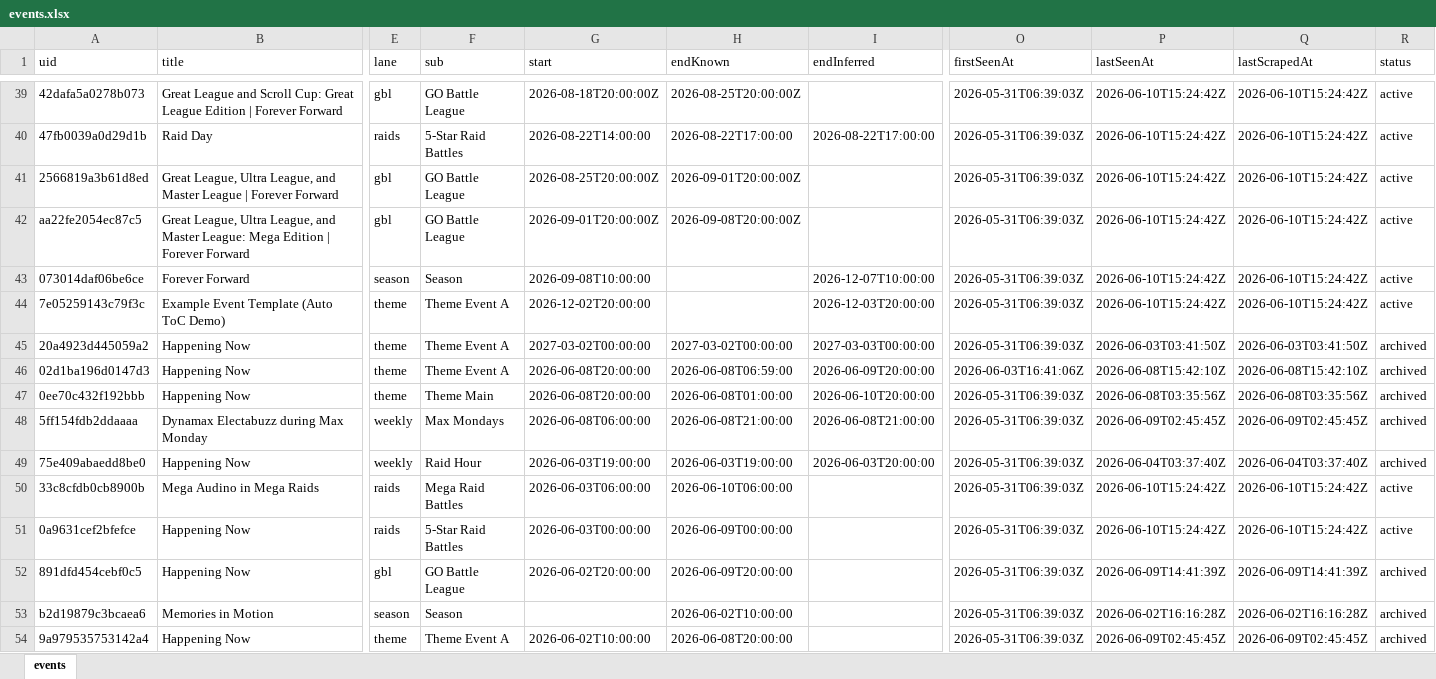
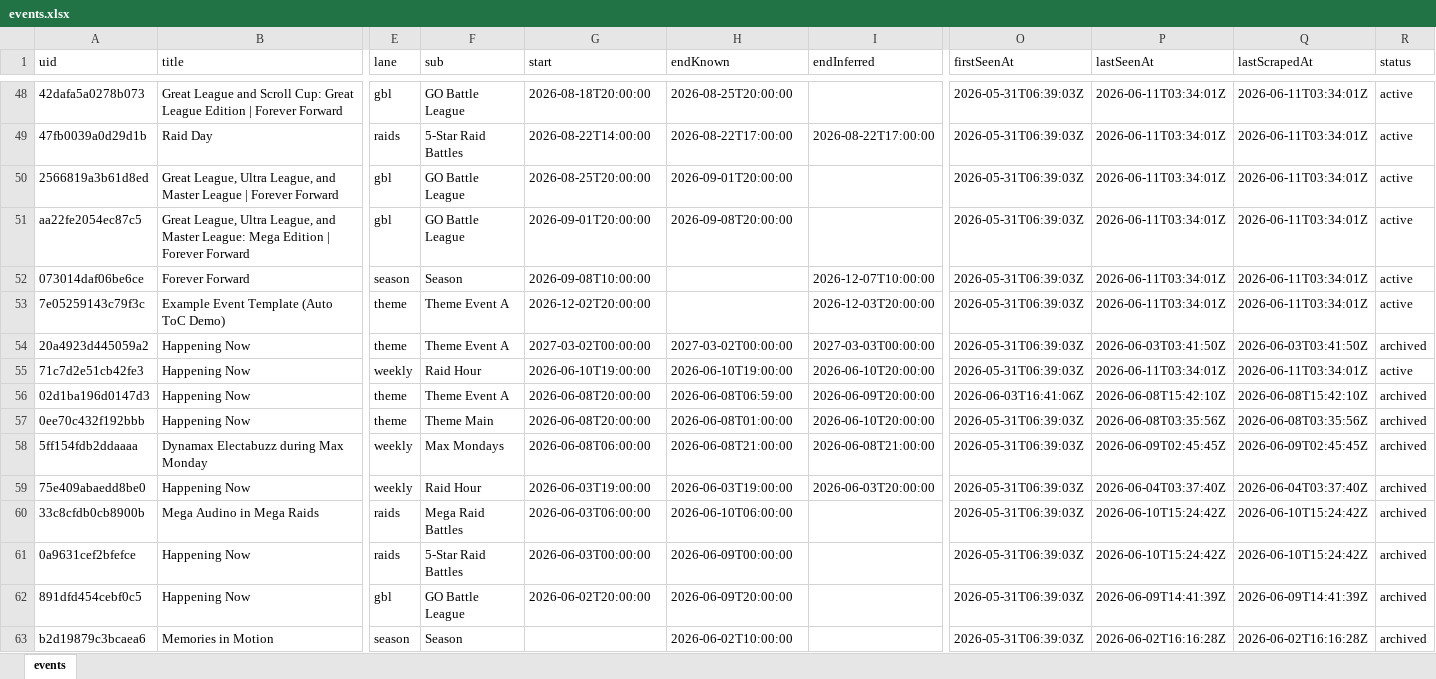
Before and after one commit to Yang-Zhang-717/NeatDuck_Timeline, an Excel workbook: data/events.xlsx, sheet events, drawn as a sheet; only a part is shown, gaps mark what is left out; the shorter side is filled out with more unchanged rows; values as stored, in another font and other column widths than the file's, no borders; addresses are those after the commit; rows hold the shown columns only; the diff covers the shown part only; the diff names each change by its address in the sheet, - before the commit and + after, or states it on an @@ line.

```diff
--- a/data/events.xlsx (sheet events)
+++ b/data/events.xlsx (sheet events)
-G48 (start): 2026-08-18T20:00:00Z
+G48 (start): 2026-08-18T20:00:00
-H48 (endKnown): 2026-08-25T20:00:00Z
+H48 (endKnown): 2026-08-25T20:00:00
-P48:P53 (lastSeenAt): 2026-06-10T15:24:42Z
+P48:P53 (lastSeenAt): 2026-06-11T03:34:01Z
-Q48:Q53 (lastScrapedAt): 2026-06-10T15:24:42Z
+Q48:Q53 (lastScrapedAt): 2026-06-11T03:34:01Z
-G50 (start): 2026-08-25T20:00:00Z
+G50 (start): 2026-08-25T20:00:00
-H50 (endKnown): 2026-09-01T20:00:00Z
+H50 (endKnown): 2026-09-01T20:00:00
-G51 (start): 2026-09-01T20:00:00Z
+G51 (start): 2026-09-01T20:00:00
-H51 (endKnown): 2026-09-08T20:00:00Z
+H51 (endKnown): 2026-09-08T20:00:00
+row 55: 71c7d2e51cb42fe3 | Happening Now | weekly | Raid Hour | 2026-06-10T19:00:00 | 2026-06-10T19:00:00 | 2026-06-10T20:00:00 | 2026-05-31T06:39:03Z | 2026-06-11T03:34:01Z | 2026-06-11T03:34:01Z | active
-R60:R61 (status): active
+R60:R61 (status): archived
```
Also changed, not shown: 10 added rows, 1 removed row and 88 edited cells elsewhere in this sheet, 4 other files.
